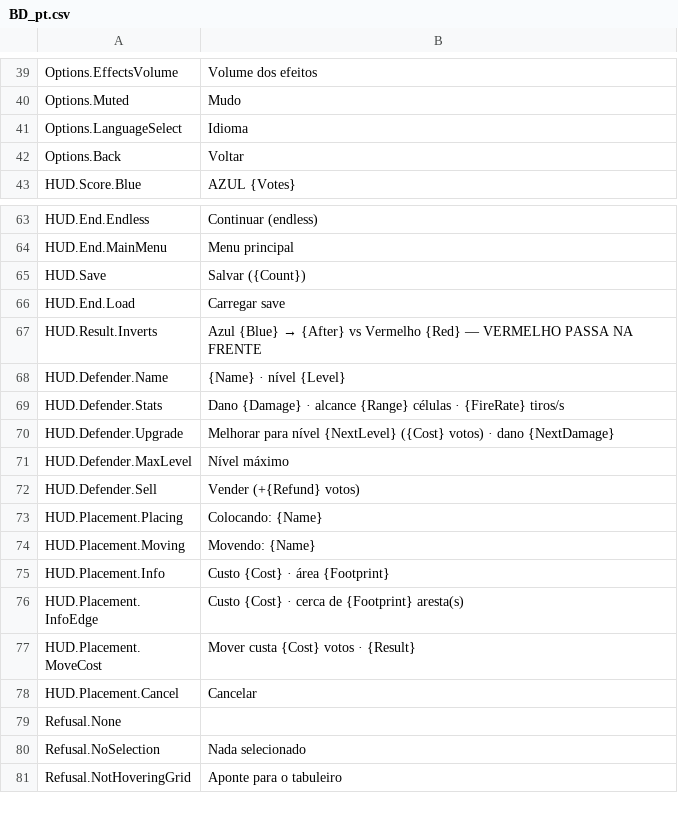
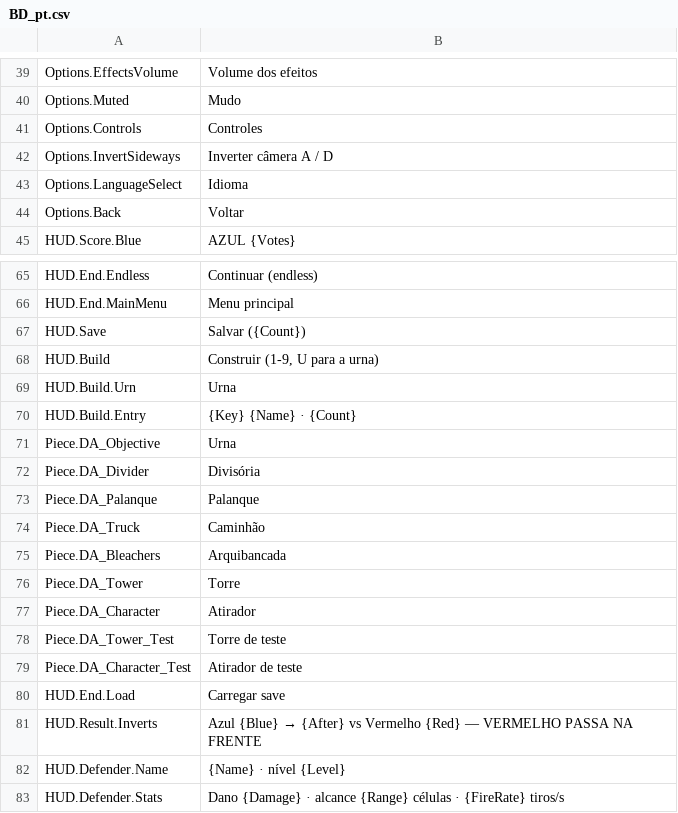
Before and after one commit to devgurila11/brazil_defense, a CSV file: Content/BD/Text/BD_pt.csv, drawn as a sheet; only a part is shown, gaps mark what is left out; the shorter side is filled out with more unchanged rows.

```diff
--- a/Content/BD/Text/BD_pt.csv
+++ b/Content/BD/Text/BD_pt.csv
@@ -40,2 +40,4 @@
 "Options.Muted","Mudo"
+"Options.Controls","Controles"
+"Options.InvertSideways","Inverter câmera A / D"
 "Options.LanguageSelect","Idioma"
@@ -65,2 +67,14 @@
 "HUD.Save","Salvar ({Count})"
+"HUD.Build","Construir  (1-9, U para a urna)"
+"HUD.Build.Urn","Urna"
+"HUD.Build.Entry","{Key}  {Name} · {Count}"
+"Piece.DA_Objective","Urna"
+"Piece.DA_Divider","Divisória"
+"Piece.DA_Palanque","Palanque"
+"Piece.DA_Truck","Caminhão"
+"Piece.DA_Bleachers","Arquibancada"
+"Piece.DA_Tower","Torre"
+"Piece.DA_Character","Atirador"
+"Piece.DA_Tower_Test","Torre de teste"
+"Piece.DA_Character_Test","Atirador de teste"
 "HUD.End.Load","Carregar save"
```
Also changed, not shown: Content/BD/Text/BD_en.csv, 35 other files.
